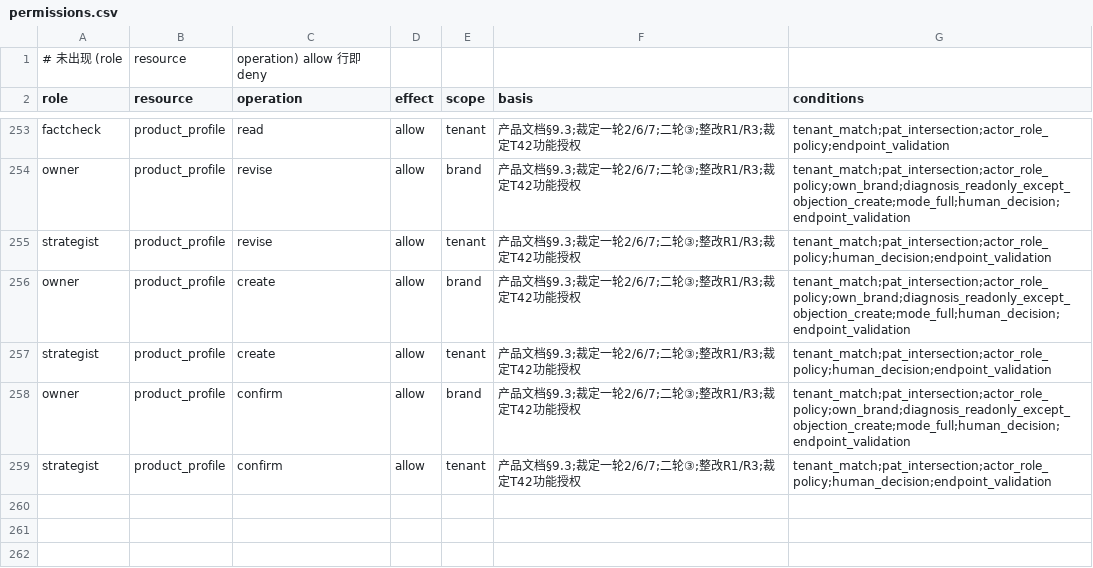
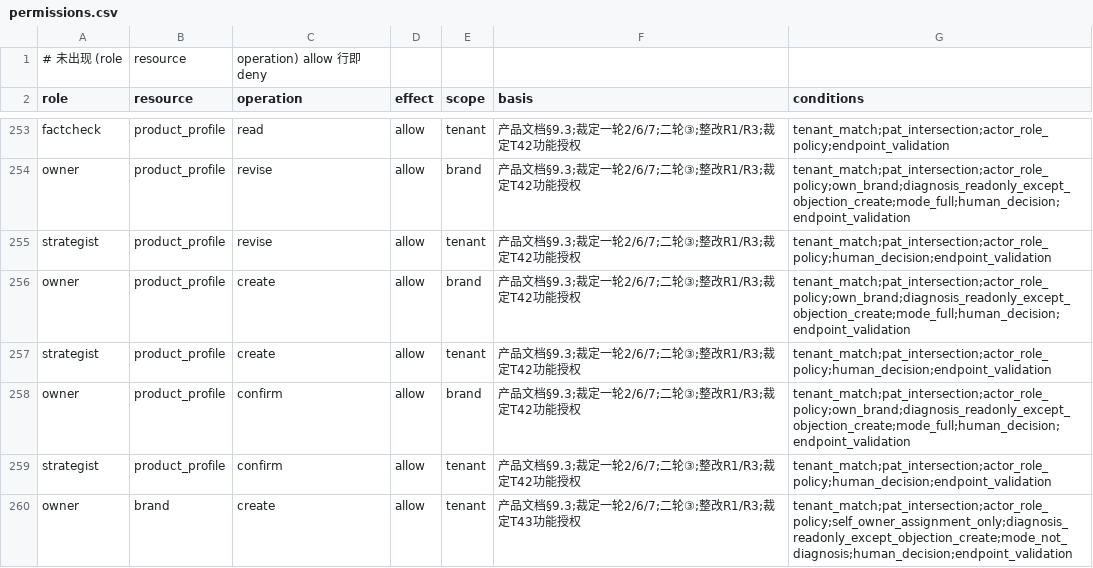
Before and after one commit to zangjiaao/oak-geo, a CSV file: docs/api/permissions.csv, drawn as a sheet; only a part is shown, gaps mark what is left out.

```diff
--- a/docs/api/permissions.csv
+++ b/docs/api/permissions.csv
@@ -259 +259,2 @@ owner,product_profile,confirm,allow,brand,产品文档§9.3;裁定一轮2/6/7;
 strategist,product_profile,confirm,allow,tenant,产品文档§9.3;裁定一轮2/6/7;二轮③;整改R1/R3;裁定T42功能授权,tenant_match;pat_intersection;actor_role_policy;human_decision;endpoint_validation
+owner,brand,create,allow,tenant,产品文档§9.3;裁定一轮2/6/7;二轮③;整改R1/R3;裁定T43功能授权,tenant_match;pat_intersection;actor_role_policy;self_owner_assignment_only;diagnosis_readonly_except_objection_create;mode_not_diagnosis;human_decision;endpoint_validation
```
Also changed, not shown: 21 other files.
